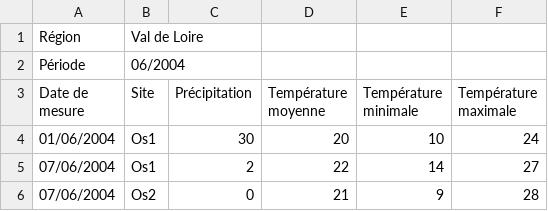
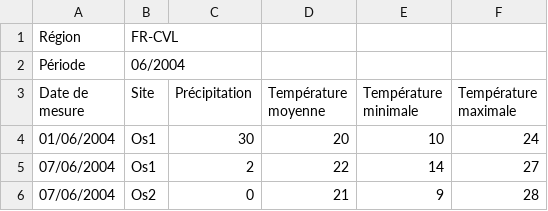
Before and after one commit to ptcherniati/openadom, a CSV file: documentations/openadom/fichiers/examples/meteo/fichiers/t_data_dat.csv (was documentations/openadom/fichiers/introduction/fichiers/t_data_dat.csv), drawn as a sheet.

```diff
--- a/documentations/openadom/fichiers/introduction/fichiers/t_data_dat.csv
+++ b/documentations/openadom/fichiers/examples/meteo/fichiers/t_data_dat.csv
@@ -1,2 +1,2 @@
-Région;Val de Loire;;;;
+Région;FR-CVL;;;;
 Période;06/2004;;;;
```
Also changed, not shown: 11 other files.
